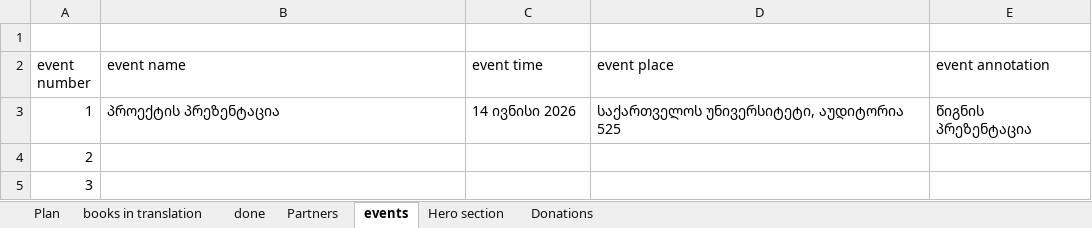
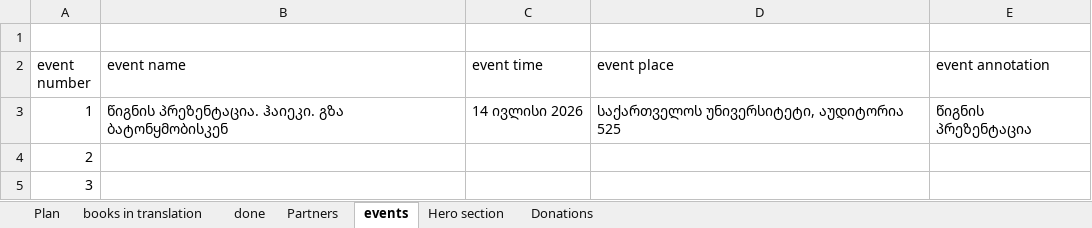
Before and after one commit to rakviashvili/library, an Excel workbook: database.xlsx, sheet events, drawn as a sheet; values as stored, in another font and other column widths than the file's, no borders; the diff names each change by its address in the sheet, - before the commit and + after, or states it on an @@ line.

```diff
--- a/database.xlsx (sheet events)
+++ b/database.xlsx (sheet events)
-B3 (event name): პროექტის პრეზენტაცია
+B3 (event name): წიგნის პრეზენტაცია. ჰაიეკი. გზა ბატონყმობისკენ
-C3 (event time): 14 ივნისი 2026
+C3 (event time): 14 ივლისი 2026
```
Also changed, not shown: sheet Partners.
